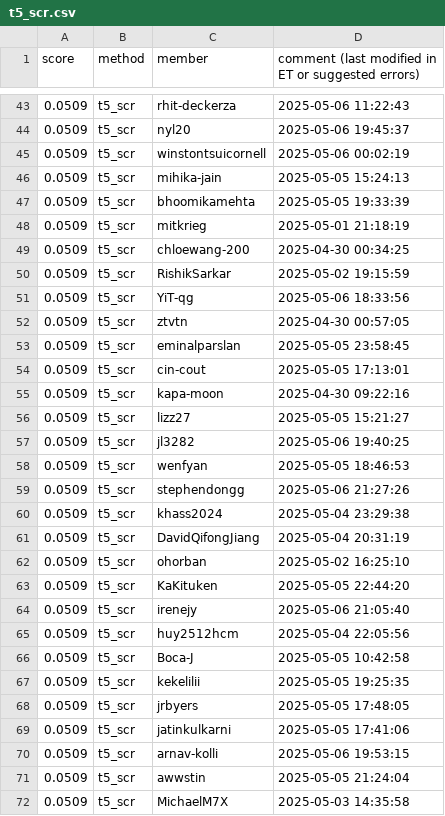
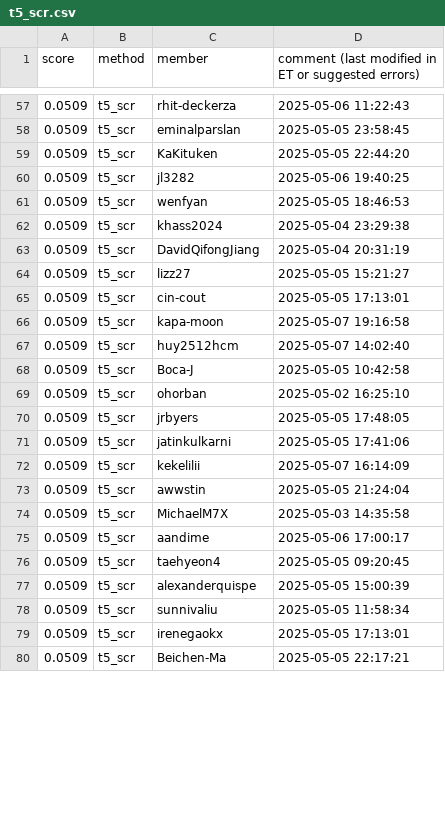
Before and after one commit to cornell-cs5740-sp25/leaderboards, a CSV file: a5/t5_scr.csv, drawn as a sheet; only a part is shown, gaps mark what is left out; the shorter side is filled out with more unchanged rows; the diff covers the shown part only.

Commit message:
Leaderboard Update

```diff
--- a/a5/t5_scr.csv
+++ b/a5/t5_scr.csv
@@ -43,29 +57,17 @@ score,method,member,comment (last modified in ET or suggested errors)
 0.0509,t5_scr,rhit-deckerza,2025-05-06 11:22:43
-0.0509,t5_scr,nyl20,2025-05-06 19:45:37
-0.0509,t5_scr,winstontsuicornell,2025-05-06 00:02:19
-0.0509,t5_scr,mihika-jain,2025-05-05 15:24:13
-0.0509,t5_scr,bhoomikamehta,2025-05-05 19:33:39
-0.0509,t5_scr,mitkrieg,2025-05-01 21:18:19
-0.0509,t5_scr,chloewang-200,2025-04-30 00:34:25
-0.0509,t5_scr,RishikSarkar,2025-05-02 19:15:59
-0.0509,t5_scr,YiT-qg,2025-05-06 18:33:56
-0.0509,t5_scr,ztvtn,2025-04-30 00:57:05
 0.0509,t5_scr,eminalparslan,2025-05-05 23:58:45
-0.0509,t5_scr,cin-cout,2025-05-05 17:13:01
-0.0509,t5_scr,kapa-moon,2025-04-30 09:22:16
-0.0509,t5_scr,lizz27,2025-05-05 15:21:27
+0.0509,t5_scr,KaKituken,2025-05-05 22:44:20
 0.0509,t5_scr,jl3282,2025-05-06 19:40:25
 0.0509,t5_scr,wenfyan,2025-05-05 18:46:53
-0.0509,t5_scr,stephendongg,2025-05-06 21:27:26
 0.0509,t5_scr,khass2024,2025-05-04 23:29:38
 0.0509,t5_scr,DavidQifongJiang,2025-05-04 20:31:19
+0.0509,t5_scr,lizz27,2025-05-05 15:21:27
+0.0509,t5_scr,cin-cout,2025-05-05 17:13:01
+0.0509,t5_scr,kapa-moon,2025-05-07 19:16:58
+0.0509,t5_scr,huy2512hcm,2025-05-07 14:02:40
+0.0509,t5_scr,Boca-J,2025-05-05 10:42:58
 0.0509,t5_scr,ohorban,2025-05-02 16:25:10
-0.0509,t5_scr,KaKituken,2025-05-05 22:44:20
-0.0509,t5_scr,irenejy,2025-05-06 21:05:40
-0.0509,t5_scr,huy2512hcm,2025-05-04 22:05:56
-0.0509,t5_scr,Boca-J,2025-05-05 10:42:58
-0.0509,t5_scr,kekelilii,2025-05-05 19:25:35
 0.0509,t5_scr,jrbyers,2025-05-05 17:48:05
 0.0509,t5_scr,jatinkulkarni,2025-05-05 17:41:06
-0.0509,t5_scr,arnav-kolli,2025-05-06 19:53:15
+0.0509,t5_scr,kekelilii,2025-05-07 16:14:09
 0.0509,t5_scr,awwstin,2025-05-05 21:24:04
```
Also changed, not shown: 19 added rows, 7 removed rows, 4 moved rows and 7 edited cells elsewhere in this file.
